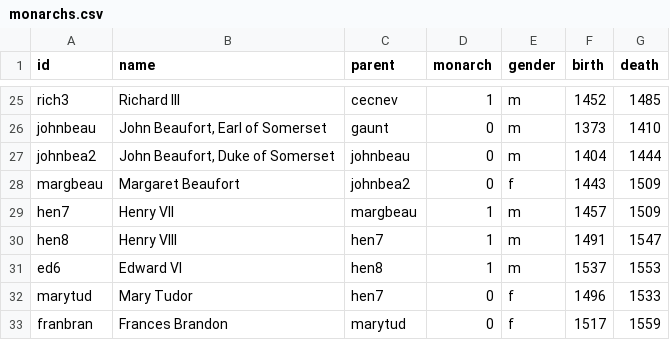
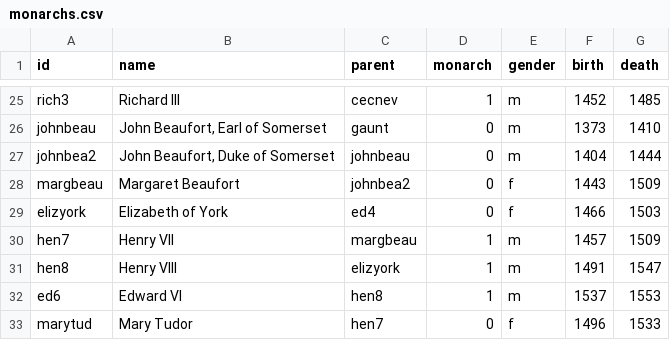
Before and after one commit to davorg/royalrels, a CSV file: monarchs.csv, drawn as a sheet; only a part is shown, gaps mark what is left out; the shorter side is filled out with more unchanged rows.

Commit message:
Better link from EdIV to HenVIII (via Elizabeth of York)

```diff
--- a/monarchs.csv
+++ b/monarchs.csv
@@ -28,4 +28,5 @@ johnbea2,"John Beaufort, Duke of Somerset",johnbeau,0,m,1404,1444
 margbeau,Margaret Beaufort,johnbea2,0,f,1443,1509
+elizyork,Elizabeth of York,ed4,0,f,1466,1503
 hen7,Henry VII,margbeau,1,m,1457,1509
-hen8,Henry VIII,hen7,1,m,1491,1547
+hen8,Henry VIII,elizyork,1,m,1491,1547
 ed6,Edward VI,hen8,1,m,1537,1553
```
Also changed, not shown: 1 other file.
